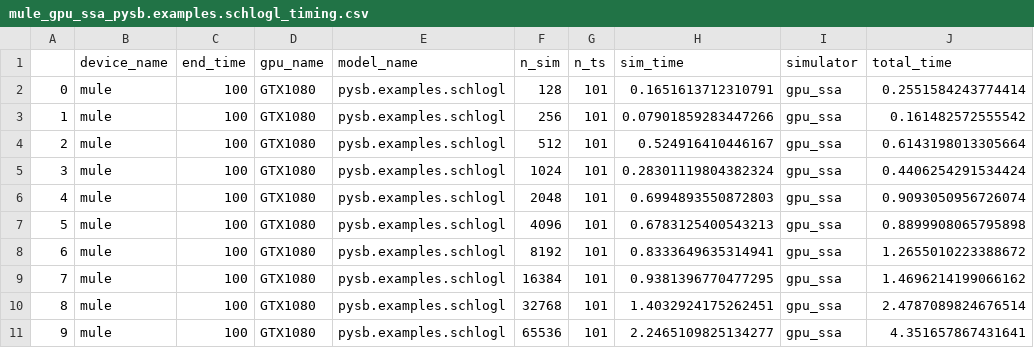
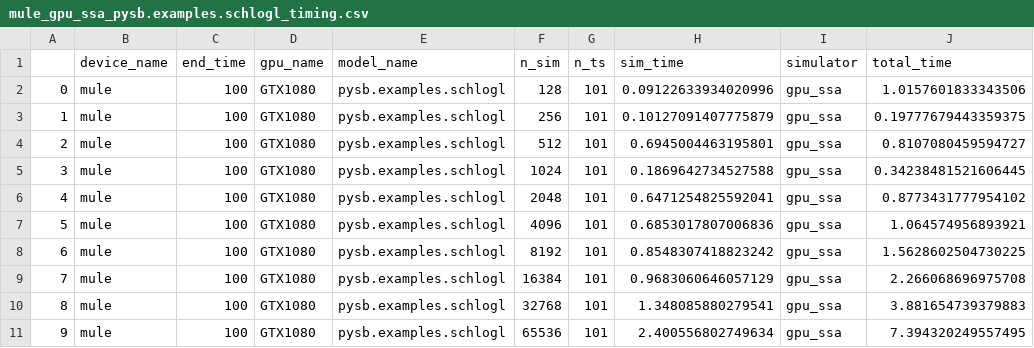
Before and after one commit to LoLab-MSM/GPU_SSA_paper2023, a CSV file: Timings/mule_gpu_ssa_pysb.examples.schlogl_timing.csv, drawn as a sheet.

```diff
--- a/Timings/mule_gpu_ssa_pysb.examples.schlogl_timing.csv
+++ b/Timings/mule_gpu_ssa_pysb.examples.schlogl_timing.csv
@@ -1,11 +1,11 @@
 ,device_name,end_time,gpu_name,model_name,n_sim,n_ts,sim_time,simulator,total_time
-0,mule,100,GTX1080,pysb.examples.schlogl,128,101,0.1651613712310791,gpu_ssa,0.2551584243774414
-1,mule,100,GTX1080,pysb.examples.schlogl,256,101,0.07901859283447266,gpu_ssa,0.161482572555542
-2,mule,100,GTX1080,pysb.examples.schlogl,512,101,0.524916410446167,gpu_ssa,0.6143198013305664
-3,mule,100,GTX1080,pysb.examples.schlogl,1024,101,0.28301119804382324,gpu_ssa,0.4406254291534424
-4,mule,100,GTX1080,pysb.examples.schlogl,2048,101,0.6994893550872803,gpu_ssa,0.9093050956726074
-5,mule,100,GTX1080,pysb.examples.schlogl,4096,101,0.6783125400543213,gpu_ssa,0.8899908065795898
-6,mule,100,GTX1080,pysb.examples.schlogl,8192,101,0.8333649635314941,gpu_ssa,1.2655010223388672
-7,mule,100,GTX1080,pysb.examples.schlogl,16384,101,0.9381396770477295,gpu_ssa,1.4696214199066162
-8,mule,100,GTX1080,pysb.examples.schlogl,32768,101,1.4032924175262451,gpu_ssa,2.4787089824676514
-9,mule,100,GTX1080,pysb.examples.schlogl,65536,101,2.2465109825134277,gpu_ssa,4.351657867431641
+0,mule,100,GTX1080,pysb.examples.schlogl,128,101,0.09122633934020996,gpu_ssa,1.0157601833343506
+1,mule,100,GTX1080,pysb.examples.schlogl,256,101,0.10127091407775879,gpu_ssa,0.19777679443359375
+2,mule,100,GTX1080,pysb.examples.schlogl,512,101,0.6945004463195801,gpu_ssa,0.8107080459594727
+3,mule,100,GTX1080,pysb.examples.schlogl,1024,101,0.1869642734527588,gpu_ssa,0.34238481521606445
+4,mule,100,GTX1080,pysb.examples.schlogl,2048,101,0.6471254825592041,gpu_ssa,0.8773431777954102
+5,mule,100,GTX1080,pysb.examples.schlogl,4096,101,0.6853017807006836,gpu_ssa,1.064574956893921
+6,mule,100,GTX1080,pysb.examples.schlogl,8192,101,0.8548307418823242,gpu_ssa,1.5628602504730225
+7,mule,100,GTX1080,pysb.examples.schlogl,16384,101,0.9683060646057129,gpu_ssa,2.266068696975708
+8,mule,100,GTX1080,pysb.examples.schlogl,32768,101,1.348085880279541,gpu_ssa,3.881654739379883
+9,mule,100,GTX1080,pysb.examples.schlogl,65536,101,2.400556802749634,gpu_ssa,7.394320249557495
```
Also changed, not shown: Timings/mule_gpu_ssa_pysb.examples.michment_timing.csv, 2 other files.
